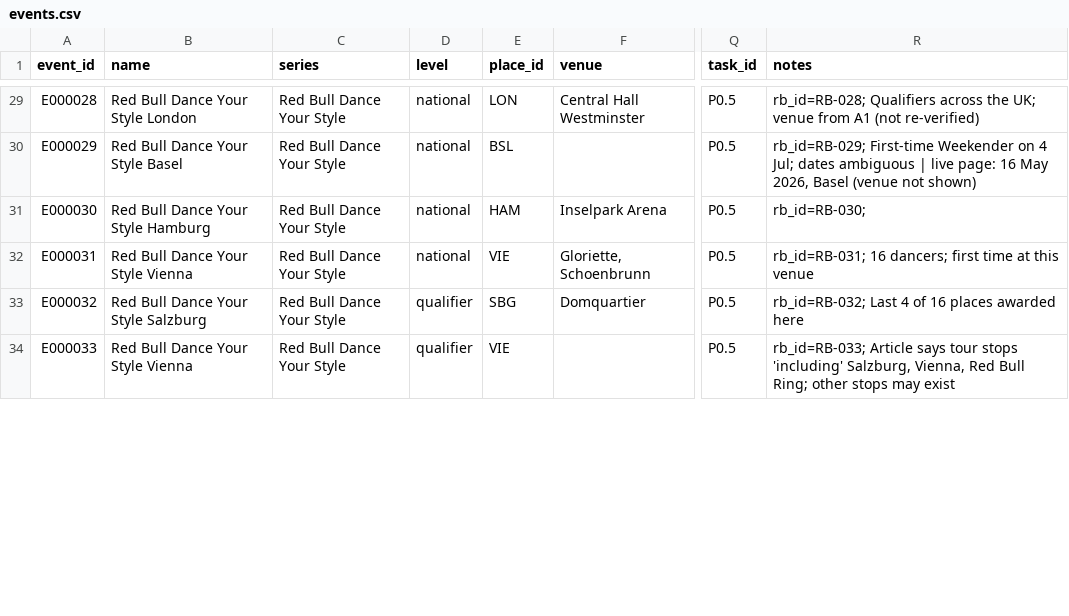
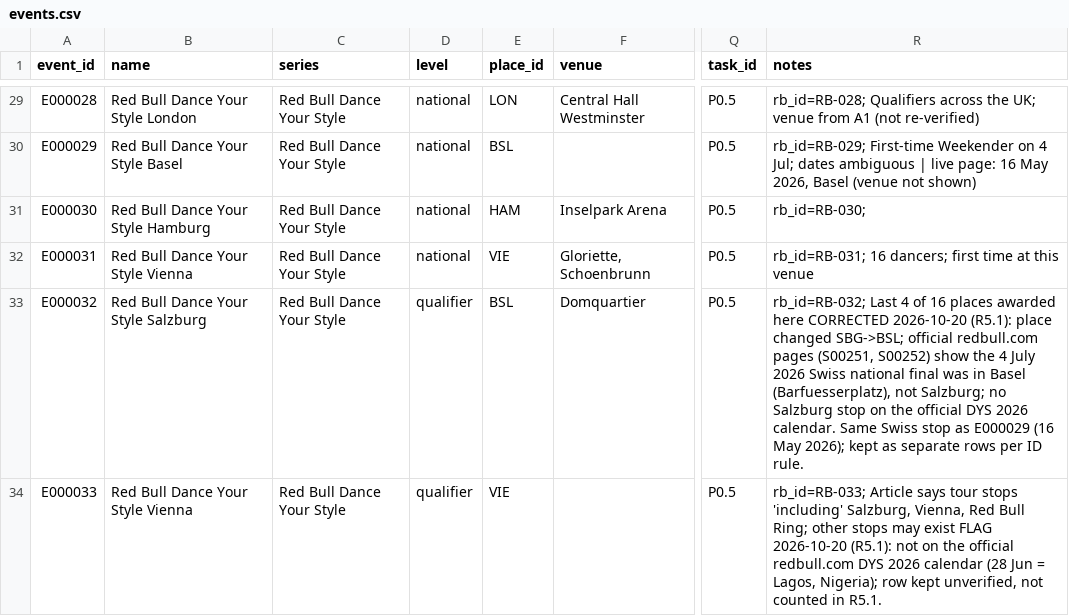
Before and after one commit to campeseleonardo-tech/RB, a CSV file: data/events.csv, drawn as a sheet; only a part is shown, gaps mark what is left out; the diff covers the shown part only; the diff names each change by its address in the sheet, - before the commit and + after, or states it on an @@ line.

Commit message:
R5.1: riconto eventi Red Bull 2024-2026 per 15 citta (URB-BRK), 15 righe; corretto E000032 da Salzburg a Basilea; aggiunti finali DYS Amsterdam e Barcellona

```diff
--- a/data/events.csv
+++ b/data/events.csv
-E33 (place_id): SBG
+E33 (place_id): BSL
-R33 (notes): …awarded here
+R33 (notes): …awarded here CORRECTED 2026-10-20 (R5.1): place changed SBG->BSL; official redbull.com pages (S00251, S00252) show the 4 July 2026 Swiss national final was in Basel (Barfuesserplatz), not Salzburg; no Salzburg stop on the official DYS 2026 calendar. Same Swiss stop as E000029 (16 May 2026); kept as separate rows per ID rule.
-R34 (notes): …may exist
+R34 (notes): …may exist FLAG 2026-10-20 (R5.1): not on the official redbull.com DYS 2026 calendar (28 Jun = Lagos, Nigeria); row kept unverified, not counted in R5.1.
```
Also changed, not shown: 2 added rows and 1 edited cell elsewhere in this file, data/review_log.csv, data/sources.csv, 1 other file.
